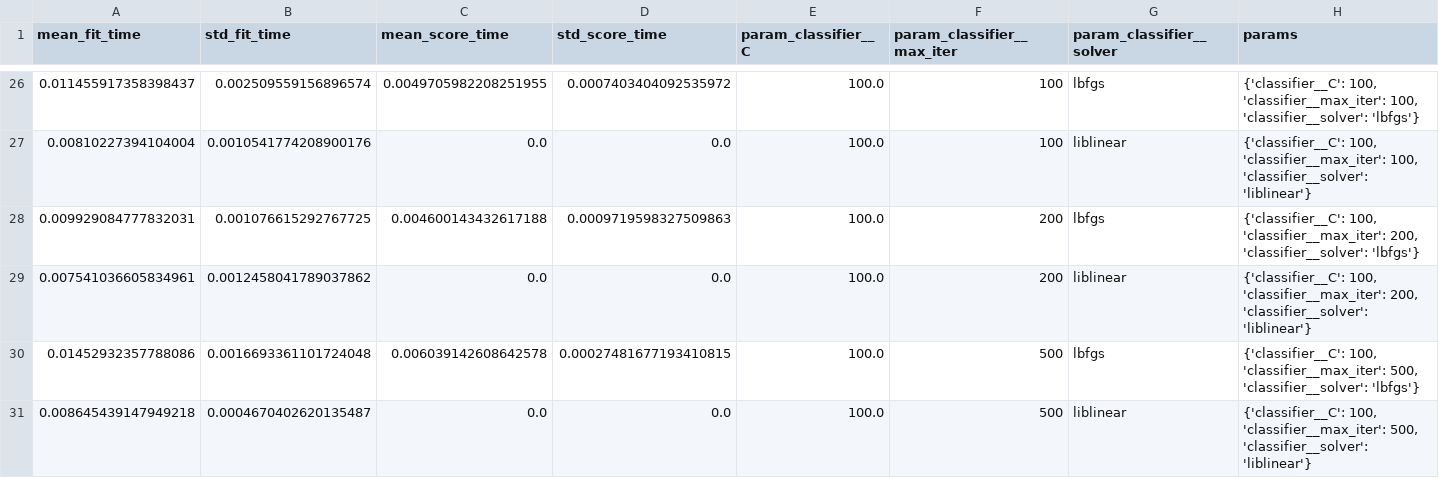
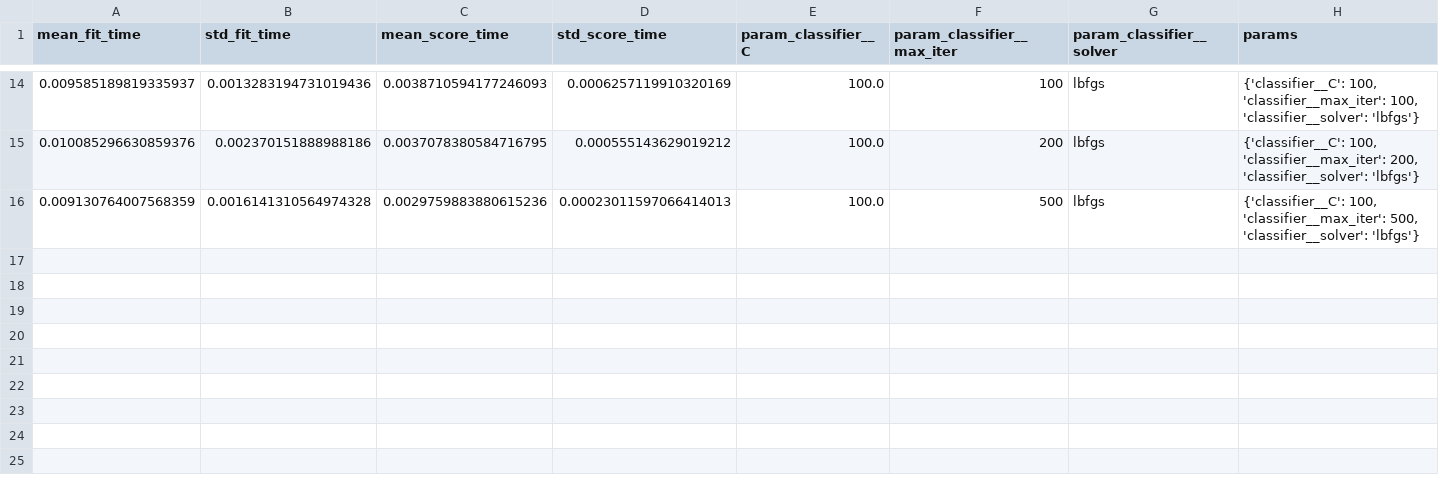
Before and after one commit to Kaushik0107/PlaceMux_Phase1, a CSV file: notebooks/grid_search_results.csv, drawn as a sheet; only a part is shown, gaps mark what is left out; removed rows and columns are numbered as before the commit, all else as after; rows hold the shown columns only; the diff covers the shown part only; the diff names each change by its address in the sheet, - before the commit and + after, or states it on an @@ line.

```diff
--- a/notebooks/grid_search_results.csv
+++ b/notebooks/grid_search_results.csv
-A14 (mean_fit_time): 0.011455917358398437
+A14 (mean_fit_time): 0.009585189819335937
-B14 (std_fit_time): 0.002509559156896574
+B14 (std_fit_time): 0.0013283194731019436
-C14 (mean_score_time): 0.0049705982208251955
+C14 (mean_score_time): 0.0038710594177246093
-D14 (std_score_time): 0.0007403404092535972
+D14 (std_score_time): 0.0006257119910320169
-row 27: 0.00810227394104004 | 0.0010541774208900176 | 0.0 | 0.0 | 100.0 | 100 | liblinear | {'classifier__C': 100, 'classifier__max_iter': 100, 'classifier__solver': 'liblinear'}
-A15 (mean_fit_time): 0.009929084777832031
+A15 (mean_fit_time): 0.010085296630859376
-B15 (std_fit_time): 0.001076615292767725
+B15 (std_fit_time): 0.002370151888988186
-C15 (mean_score_time): 0.004600143432617188
+C15 (mean_score_time): 0.0037078380584716795
-D15 (std_score_time): 0.0009719598327509863
+D15 (std_score_time): 0.000555143629019212
-row 29: 0.007541036605834961 | 0.0012458041789037862 | 0.0 | 0.0 | 100.0 | 200 | liblinear | {'classifier__C': 100, 'classifier__max_iter': 200, 'classifier__solver': 'liblinear'}
-A16 (mean_fit_time): 0.01452932357788086
+A16 (mean_fit_time): 0.009130764007568359
-B16 (std_fit_time): 0.0016693361101724048
+B16 (std_fit_time): 0.0016141310564974328
-C16 (mean_score_time): 0.006039142608642578
+C16 (mean_score_time): 0.0029759883880615236
-D16 (std_score_time): 0.00027481677193410815
+D16 (std_score_time): 0.00023011597066414013
-row 31: 0.008645439147949218 | 0.0004670402620135487 | 0.0 | 0.0 | 100.0 | 500 | liblinear | {'classifier__C': 100, 'classifier__max_iter': 500, 'classifier__solver': 'liblinear'}
```
Also changed, not shown: 12 removed rows and 48 edited cells elsewhere in this file.
